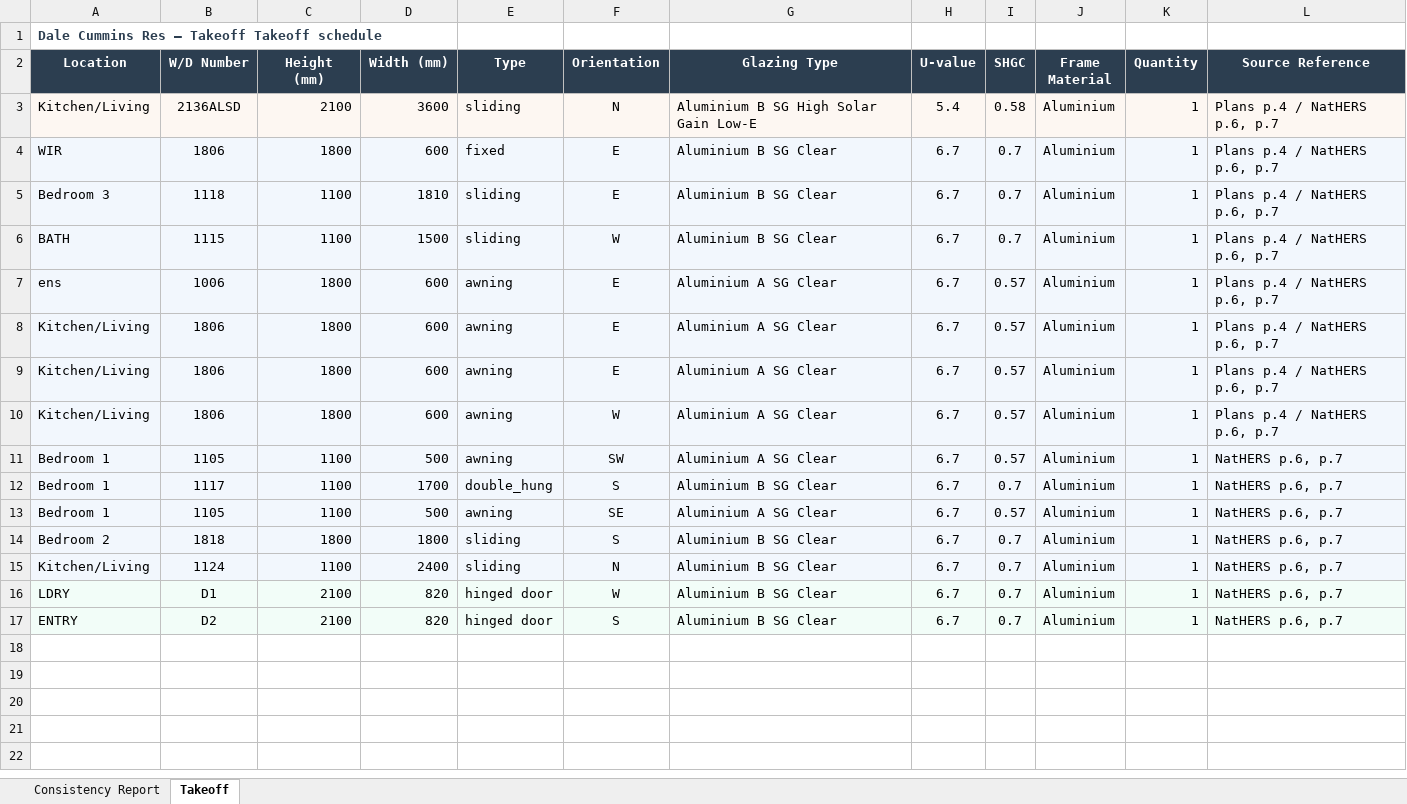
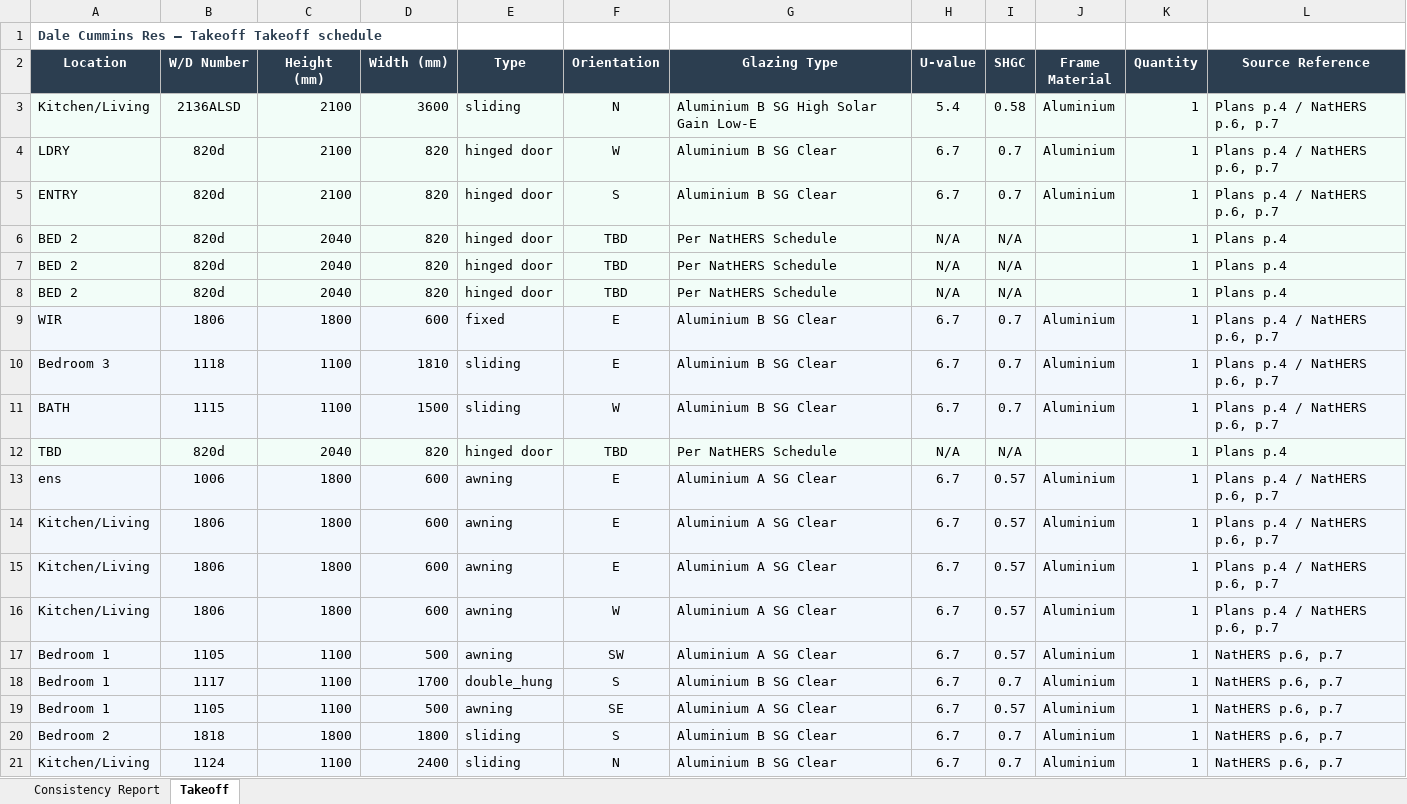
Before and after one commit to himanshufonixtech/pdf_take_off, an Excel workbook: outputs/test_takeoff_output.xlsx, sheet Takeoff, drawn as a sheet; values as stored, in another font and other column widths than the file's, no borders; removed rows and columns are numbered as before the commit, all else as after; the diff names each change by its address in the sheet, - before the commit and + after, or states it on an @@ line.

```diff
--- a/outputs/test_takeoff_output.xlsx (sheet Takeoff)
+++ b/outputs/test_takeoff_output.xlsx (sheet Takeoff)
+row 4: LDRY | 820d | 2100 | 820 | hinged door | W | Aluminium B SG Clear | 6.7 | 0.7 | Aluminium | 1 | Plans p.4 / NatHERS p.6, p.7
+row 5: ENTRY | 820d | 2100 | 820 | hinged door | S | Aluminium B SG Clear | 6.7 | 0.7 | Aluminium | 1 | Plans p.4 / NatHERS p.6, p.7
+row 6: BED 2 | 820d | 2040 | 820 | hinged door | TBD | Per NatHERS Schedule | N/A | N/A |  | 1 | Plans p.4
+row 7: BED 2 | 820d | 2040 | 820 | hinged door | TBD | Per NatHERS Schedule | N/A | N/A |  | 1 | Plans p.4
+row 8: BED 2 | 820d | 2040 | 820 | hinged door | TBD | Per NatHERS Schedule | N/A | N/A |  | 1 | Plans p.4
+row 12: TBD | 820d | 2040 | 820 | hinged door | TBD | Per NatHERS Schedule | N/A | N/A |  | 1 | Plans p.4
-row 16: LDRY | D1 | 2100 | 820 | hinged door | W | Aluminium B SG Clear | 6.7 | 0.7 | Aluminium | 1 | NatHERS p.6, p.7
-row 17: ENTRY | D2 | 2100 | 820 | hinged door | S | Aluminium B SG Clear | 6.7 | 0.7 | Aluminium | 1 | NatHERS p.6, p.7
```
Also changed, not shown: sheet Consistency Report, outputs/FNX-20260701-001_Lot_1808_Zillie_Close.xlsx, outputs/FNX-20260701-002_74_Grafton_Street.xlsx, 7 other files.
